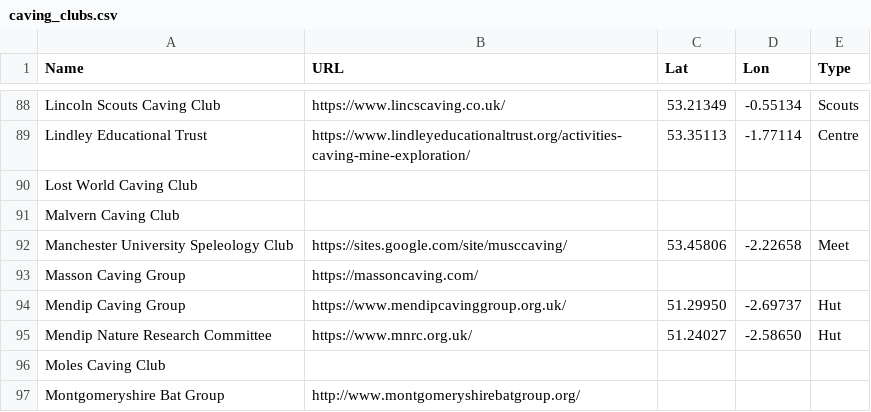
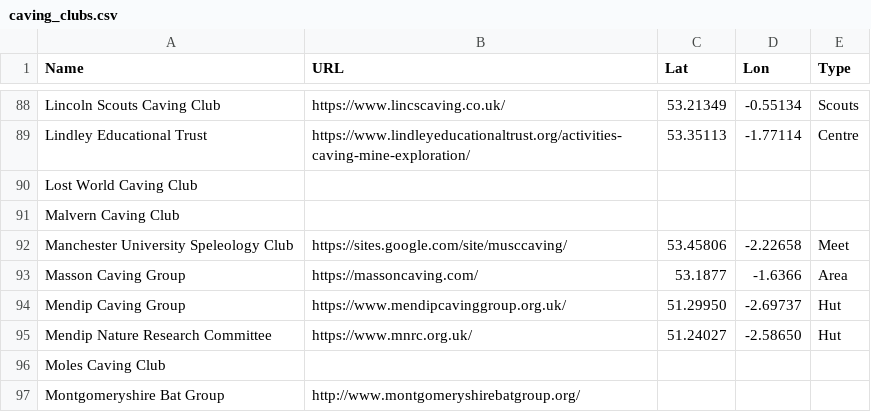
Before and after one commit to BritishCavingAssociation/bca-clubs-map, a CSV file: caving_clubs.csv, drawn as a sheet; only a part is shown, gaps mark what is left out.

Commit message:
Update Masson Caving Group
Credit to Larry (Fatcat) via UKCaving.

```diff
--- a/caving_clubs.csv
+++ b/caving_clubs.csv
@@ -92,3 +92,3 @@ Malvern Caving Club,,,,
 Manchester University Speleology Club,https://sites.google.com/site/musccaving/,53.45806,-2.22658,Meet
-Masson Caving Group,https://massoncaving.com/,,,
+Masson Caving Group,https://massoncaving.com/,53.1877,-1.6366,Area
 Mendip Caving Group,https://www.mendipcavinggroup.org.uk/,51.29950,-2.69737,Hut
```
